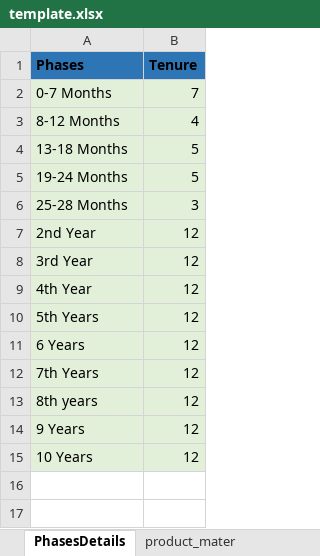
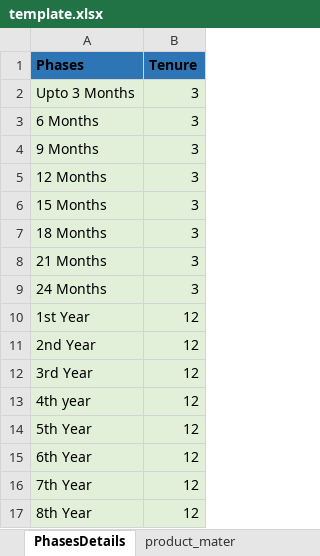
Before and after one commit to 01Pratham/excel_to_crm, an Excel workbook: readExcel/template.xlsx, sheet PhasesDetails, drawn as a sheet; values as stored, in another font and other column widths than the file's, no borders; table styles not drawn; removed rows and columns are numbered as before the commit, all else as after; the diff names each change by its address in the sheet, - before the commit and + after, or states it on an @@ line.

```diff
--- a/readExcel/template.xlsx (sheet PhasesDetails)
+++ b/readExcel/template.xlsx (sheet PhasesDetails)
-row 2: 0-7 Months | 7
-row 3: 8-12 Months | 4
-row 4: 13-18 Months | 5
-row 5: 19-24 Months | 5
+row 2: Upto 3 Months | 3
+row 3: 6 Months | 3
+row 4: 9 Months | 3
-A5 (Phases): 25-28 Months
+A5 (Phases): 12 Months
+row 6: 15 Months | 3
+row 7: 18 Months | 3
+row 8: 21 Months | 3
+row 9: 24 Months | 3
+row 10: 1st Year | 12
-A13 (Phases): 4th Year
+A13 (Phases): 4th year
-A14 (Phases): 5th Years
+A14 (Phases): 5th Year
-A15 (Phases): 6 Years
+A15 (Phases): 6th Year
-A16 (Phases): 7th Years
+A16 (Phases): 7th Year
-A17 (Phases): 8th years
+A17 (Phases): 8th Year
-row 14: 9 Years | 12
-row 15: 10 Years | 12
```
Also changed, not shown: sheet product_mater, sheet VM Working, sheet BOM DC, formulas that keep their value, uploads/temp_uploaded_file.xlsx, 3 other files.
